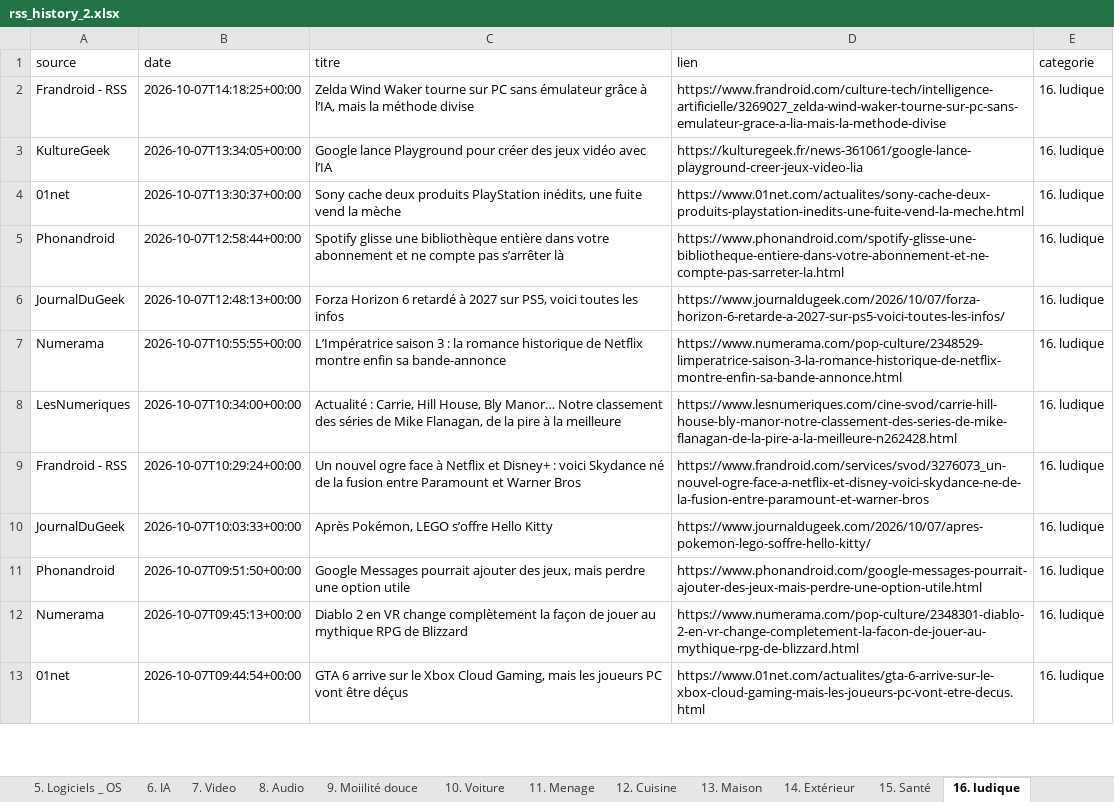
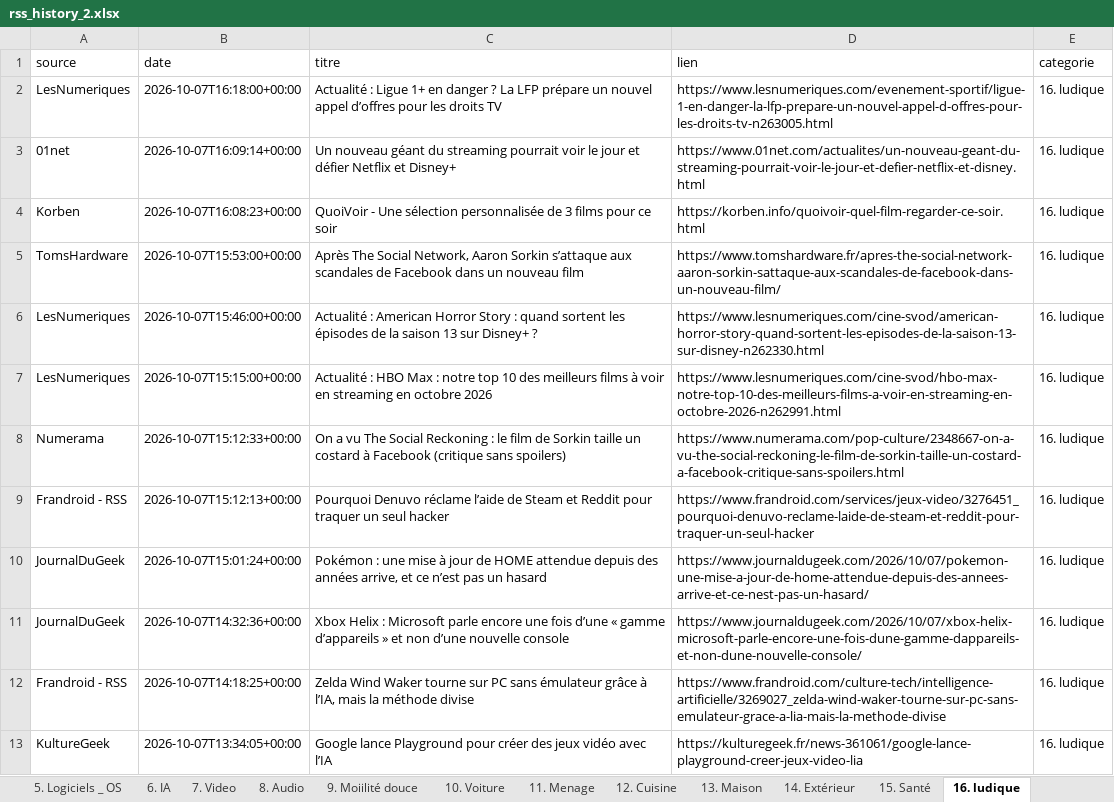
Before and after one commit to djhadef-star/rss-categories, an Excel workbook: output/rss_history_2.xlsx, sheet 16. ludique, drawn as a sheet; only a part is shown; the shorter side is filled out with more unchanged rows; values as stored, in another font and other column widths than the file's, no borders; the diff names each change by its address in the sheet, - before the commit and + after, or states it on an @@ line.

```diff
--- a/output/rss_history_2.xlsx (sheet 16. ludique)
+++ b/output/rss_history_2.xlsx (sheet 16. ludique)
+row 2: LesNumeriques | 2026-10-07T16:18:00+00:00 | Actualité : Ligue 1+ en danger ? La LFP prépare un nouvel appel d’offres pour les droits TV | https://www.lesnumeriques.com/evenement-sportif/ligue-1-en-danger-la-lfp-prepare-un-nouvel-appel-d-offres-pour-les-droits-tv-n263005.html | 16. ludique
+row 3: 01net | 2026-10-07T16:09:14+00:00 | Un nouveau géant du streaming pourrait voir le jour et défier Netflix et Disney+ | https://www.01net.com/actualites/un-nouveau-geant-du-streaming-pourrait-voir-le-jour-et-defier-netflix-et-disney.html | 16. ludique
+row 4: Korben | 2026-10-07T16:08:23+00:00 | QuoiVoir - Une sélection personnalisée de 3 films pour ce soir | https://korben.info/quoivoir-quel-film-regarder-ce-soir.html | 16. ludique
+row 5: TomsHardware | 2026-10-07T15:53:00+00:00 | Après The Social Network, Aaron Sorkin s’attaque aux scandales de Facebook dans un nouveau film | https://www.tomshardware.fr/apres-the-social-network-aaron-sorkin-sattaque-aux-scandales-de-facebook-dans-un-nouveau-film/ | 16. ludique
+row 6: LesNumeriques | 2026-10-07T15:46:00+00:00 | Actualité : American Horror Story : quand sortent les épisodes de la saison 13 sur Disney+ ? | https://www.lesnumeriques.com/cine-svod/american-horror-story-quand-sortent-les-episodes-de-la-saison-13-sur-disney-n262330.html | 16. ludique
+row 7: LesNumeriques | 2026-10-07T15:15:00+00:00 | Actualité : HBO Max : notre top 10 des meilleurs films à voir en streaming en octobre 2026 | https://www.lesnumeriques.com/cine-svod/hbo-max-notre-top-10-des-meilleurs-films-a-voir-en-streaming-en-octobre-2026-n262991.html | 16. ludique
+row 8: Numerama | 2026-10-07T15:12:33+00:00 | On a vu The Social Reckoning : le film de Sorkin taille un costard à Facebook (critique sans spoilers) | https://www.numerama.com/pop-culture/2348667-on-a-vu-the-social-reckoning-le-film-de-sorkin-taille-un-costard-a-facebook-critique-sans-spoilers.html | 16. ludique
+row 9: Frandroid - RSS | 2026-10-07T15:12:13+00:00 | Pourquoi Denuvo réclame l’aide de Steam et Reddit pour traquer un seul hacker | https://www.frandroid.com/services/jeux-video/3276451_pourquoi-denuvo-reclame-laide-de-steam-et-reddit-pour-traquer-un-seul-hacker | 16. ludique
+row 10: JournalDuGeek | 2026-10-07T15:01:24+00:00 | Pokémon : une mise à jour de HOME attendue depuis des années arrive, et ce n’est pas un hasard | https://www.journaldugeek.com/2026/10/07/pokemon-une-mise-a-jour-de-home-attendue-depuis-des-annees-arrive-et-ce-nest-pas-un-hasard/ | 16. ludique
+row 11: JournalDuGeek | 2026-10-07T14:32:36+00:00 | Xbox Helix : Microsoft parle encore une fois d’une « gamme d’appareils » et non d’une nouvelle console | https://www.journaldugeek.com/2026/10/07/xbox-helix-microsoft-parle-encore-une-fois-dune-gamme-dappareils-et-non-dune-nouvelle-console/ | 16. ludique
```
Also changed, not shown: sheet Tous_les_articles, sheet NON_CLASSE, sheet 20. Sponso, sheet 6. IA, sheet 1. SMARTPHONE, sheet 17. actu jur et pol, 8 more sheets, output/rss_history.xlsx, 2 other files.
